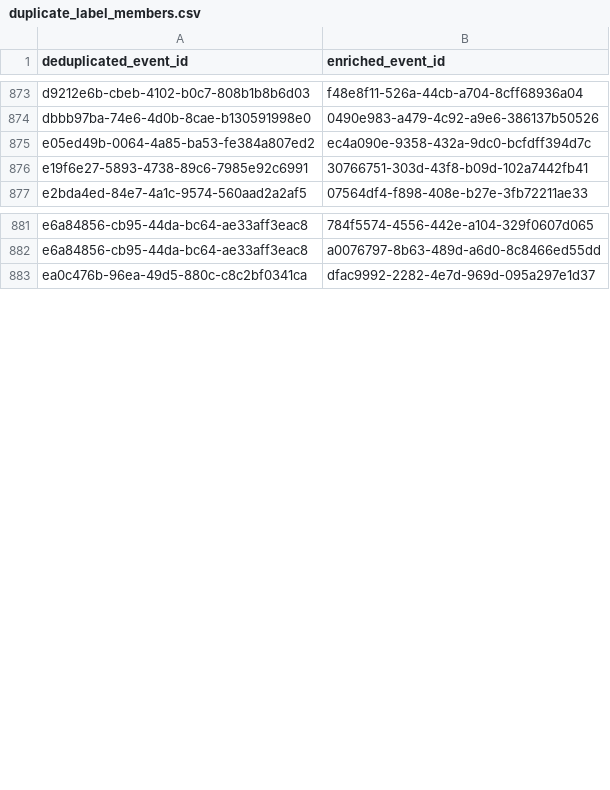
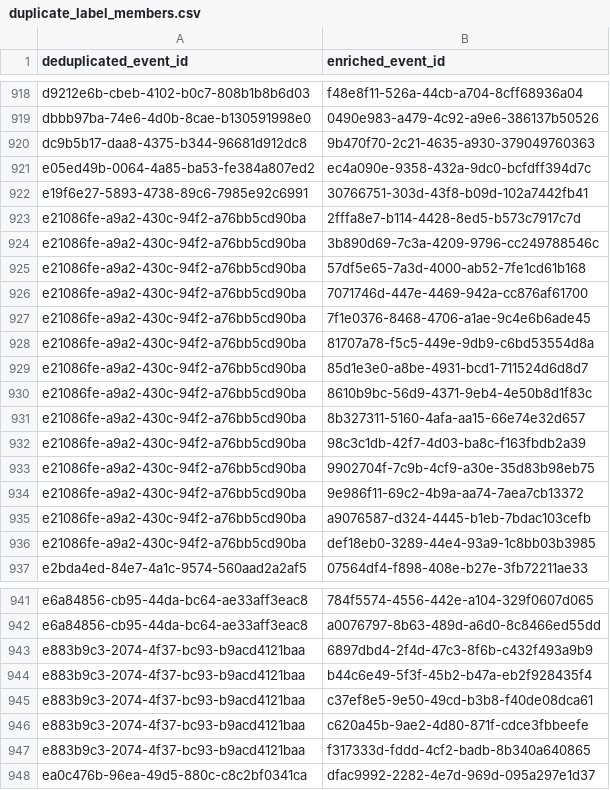
Before and after one commit to colinpriest/australian-cyber-events-scraper, a CSV file: evaluation/duplicate_label_members.csv, drawn as a sheet; only a part is shown, gaps mark what is left out; the diff covers the shown part only.

```diff
--- a/evaluation/duplicate_label_members.csv
+++ b/evaluation/duplicate_label_members.csv
@@ -874,4 +919,19 @@ d9212e6b-cbeb-4102-b0c7-808b1b8b6d03,f48e8f11-526a-44cb-a704-8cff68936a04
 dbbb97ba-74e6-4d0b-8cae-b130591998e0,0490e983-a479-4c92-a9e6-386137b50526
+dc9b5b17-daa8-4375-b344-96681d912dc8,9b470f70-2c21-4635-a930-379049760363
 e05ed49b-0064-4a85-ba53-fe384a807ed2,ec4a090e-9358-432a-9dc0-bcfdff394d7c
 e19f6e27-5893-4738-89c6-7985e92c6991,30766751-303d-43f8-b09d-102a7442fb41
+e21086fe-a9a2-430c-94f2-a76bb5cd90ba,2fffa8e7-b114-4428-8ed5-b573c7917c7d
+e21086fe-a9a2-430c-94f2-a76bb5cd90ba,3b890d69-7c3a-4209-9796-cc249788546c
+e21086fe-a9a2-430c-94f2-a76bb5cd90ba,57df5e65-7a3d-4000-ab52-7fe1cd61b168
+e21086fe-a9a2-430c-94f2-a76bb5cd90ba,7071746d-447e-4469-942a-cc876af61700
+e21086fe-a9a2-430c-94f2-a76bb5cd90ba,7f1e0376-8468-4706-a1ae-9c4e6b6ade45
+e21086fe-a9a2-430c-94f2-a76bb5cd90ba,81707a78-f5c5-449e-9db9-c6bd53554d8a
+e21086fe-a9a2-430c-94f2-a76bb5cd90ba,85d1e3e0-a8be-4931-bcd1-711524d6d8d7
+e21086fe-a9a2-430c-94f2-a76bb5cd90ba,8610b9bc-56d9-4371-9eb4-4e50b8d1f83c
+e21086fe-a9a2-430c-94f2-a76bb5cd90ba,8b327311-5160-4afa-aa15-66e74e32d657
+e21086fe-a9a2-430c-94f2-a76bb5cd90ba,98c3c1db-42f7-4d03-ba8c-f163fbdb2a39
+e21086fe-a9a2-430c-94f2-a76bb5cd90ba,9902704f-7c9b-4cf9-a30e-35d83b98eb75
+e21086fe-a9a2-430c-94f2-a76bb5cd90ba,9e986f11-69c2-4b9a-aa74-7aea7cb13372
+e21086fe-a9a2-430c-94f2-a76bb5cd90ba,a9076587-d324-4445-b1eb-7bdac103cefb
+e21086fe-a9a2-430c-94f2-a76bb5cd90ba,def18eb0-3289-44e4-93a9-1c8bb03b3985
 e2bda4ed-84e7-4a1c-9574-560aad2a2af5,07564df4-f898-408e-b27e-3fb72211ae33
@@ -882,2 +942,7 @@ e6a84856-cb95-44da-bc64-ae33aff3eac8,784f5574-4556-442e-a104-329f0607d065
 e6a84856-cb95-44da-bc64-ae33aff3eac8,a0076797-8b63-489d-a6d0-8c8466ed55dd
+e883b9c3-2074-4f37-bc93-b9acd4121baa,6897dbd4-2f4d-47c3-8f6b-c432f493a9b9
+e883b9c3-2074-4f37-bc93-b9acd4121baa,b44c6e49-5f3f-45b2-b47a-eb2f928435f4
+e883b9c3-2074-4f37-bc93-b9acd4121baa,c37ef8e5-9e50-49cd-b3b8-f40de08dca61
+e883b9c3-2074-4f37-bc93-b9acd4121baa,c620a45b-9ae2-4d80-871f-cdce3fbbeefe
+e883b9c3-2074-4f37-bc93-b9acd4121baa,f317333d-fddd-4cf2-badb-8b340a640865
 ea0c476b-96ea-49d5-880c-c8c2bf0341ca,dfac9992-2282-4e7d-969d-095a297e1d37
```
Also changed, not shown: 48 added rows elsewhere in this file, evaluation/duplicate_labels.csv, 8 other files.
